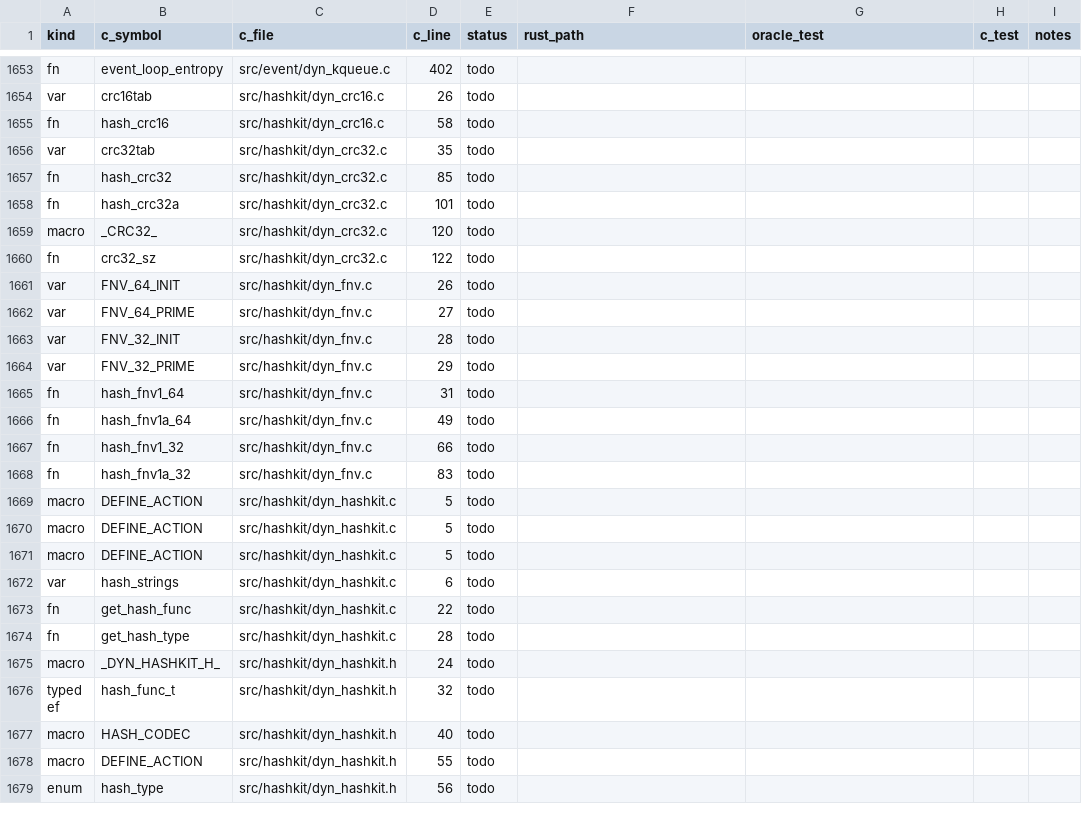
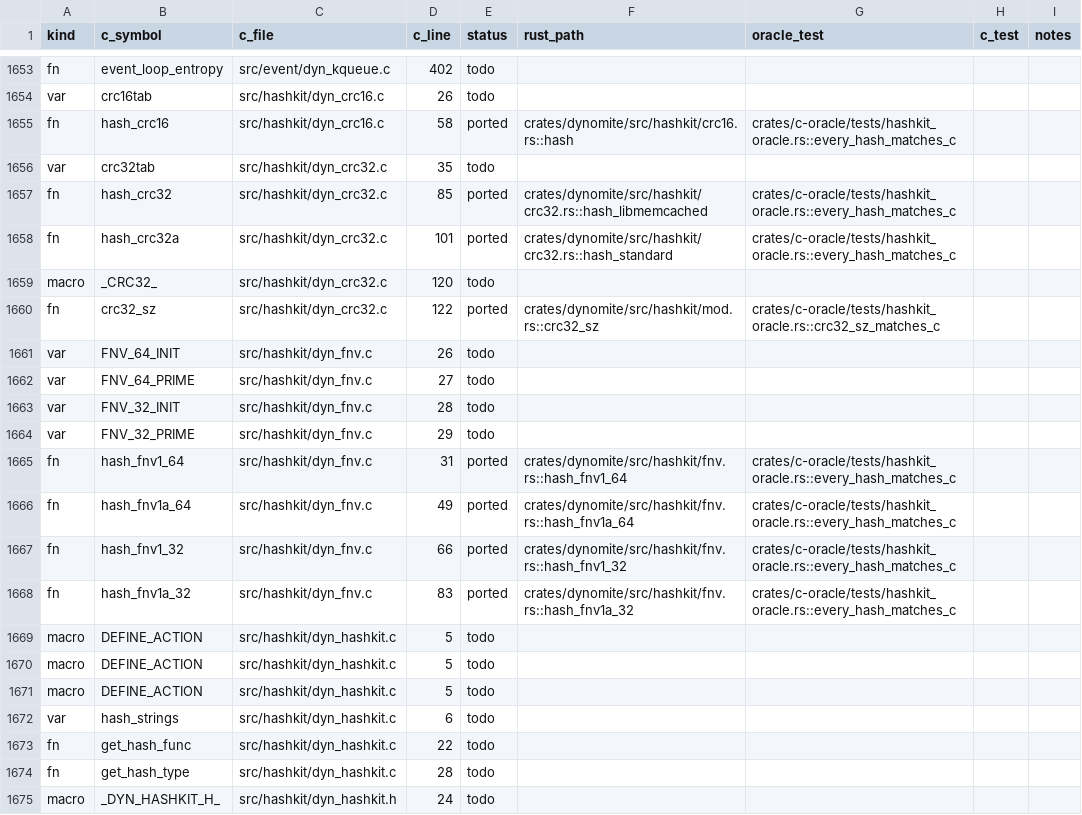
Before and after one commit to gburd/dynomite, a TSV file: docs/transliteration/ledger.tsv, drawn as a sheet; only a part is shown, gaps mark what is left out; the shorter side is filled out with more unchanged rows; the diff covers the shown part only.

Commit message:
test(c-oracle): C reference oracle crate; hashkit oracle; 3 findings
T0/T2 of docs/transliteration/PLAN.md. New test-only crate
crates/c-oracle compiles the pure-logic C Dynomite sources from
$DYNOMITE_C_REF (config.h from scripts/build_cref.sh) with cc and
wraps each function safely, so property tests run C and Rust side by
side. Without a configured C tree it builds with no C and the oracle
tests skip; with one they are a hard gate. unsafe is allowed in this
crate only (allowances.md).

hashkit oracle (hegeltest, 2000 cases each + boundary sweep over key
lengths 1..130): 11 of 13 C hash functions, md5_signature and crc32_sz
match the Rust byte for byte. The oracle found:

- DEV-H1: C hash_murmur3 has had its MurmurHash3_x86_128 call
  commented out since 2013 (upstream 9eb54c1); it returns the zero
  token for every key. Rust computes the real hash.
- DEV-H2: C hash_one_at_a_time reads through const char *, so bytes
  >= 0x80 sign-extend on x86-64; Rust reads u8. ASCII keys agree
  (pinned by a property).
- DEV-H3: ketama, modula and random are not in libhashkit_a_SOURCES
  and `distribution:` is accepted-and-ignored in C, so those 13
  ledger rows are dead, not todo.

H1/H2 are PROPOSED in deviations.md section F and the ledger marks
them pending:DEV-H1/H2 (new status, counted as not done; the gate
rejects pending rows in closed files). The empty-key case is excluded
by contract: C never hashes a zero-length key (dyn_dnode_peer.c:800
routes it to peer 0).

Ledger: 26/1964 rows done, 2 pending an owner decision.

Refs: docs/transliteration/PLAN.md T0, T2
Signed-off-by: Greg Burd <greg@burd.me>

```diff
--- a/docs/transliteration/ledger.tsv
+++ b/docs/transliteration/ledger.tsv
@@ -1654,8 +1654,8 @@ fn	event_loop_entropy	src/event/dyn_kqueue.c	402	todo
 var	crc16tab	src/hashkit/dyn_crc16.c	26	todo				
-fn	hash_crc16	src/hashkit/dyn_crc16.c	58	todo				
+fn	hash_crc16	src/hashkit/dyn_crc16.c	58	ported	crates/dynomite/src/hashkit/crc16.rs::hash	crates/c-oracle/tests/hashkit_oracle.rs::every_hash_matches_c		
 var	crc32tab	src/hashkit/dyn_crc32.c	35	todo				
-fn	hash_crc32	src/hashkit/dyn_crc32.c	85	todo				
-fn	hash_crc32a	src/hashkit/dyn_crc32.c	101	todo				
+fn	hash_crc32	src/hashkit/dyn_crc32.c	85	ported	crates/dynomite/src/hashkit/crc32.rs::hash_libmemcached	crates/c-oracle/tests/hashkit_oracle.rs::every_hash_matches_c		
+fn	hash_crc32a	src/hashkit/dyn_crc32.c	101	ported	crates/dynomite/src/hashkit/crc32.rs::hash_standard	crates/c-oracle/tests/hashkit_oracle.rs::every_hash_matches_c		
 macro	_CRC32_	src/hashkit/dyn_crc32.c	120	todo				
-fn	crc32_sz	src/hashkit/dyn_crc32.c	122	todo				
+fn	crc32_sz	src/hashkit/dyn_crc32.c	122	ported	crates/dynomite/src/hashkit/mod.rs::crc32_sz	crates/c-oracle/tests/hashkit_oracle.rs::crc32_sz_matches_c		
 var	FNV_64_INIT	src/hashkit/dyn_fnv.c	26	todo				
@@ -1664,6 +1664,6 @@ var	FNV_32_INIT	src/hashkit/dyn_fnv.c	28	todo
 var	FNV_32_PRIME	src/hashkit/dyn_fnv.c	29	todo				
-fn	hash_fnv1_64	src/hashkit/dyn_fnv.c	31	todo				
-fn	hash_fnv1a_64	src/hashkit/dyn_fnv.c	49	todo				
-fn	hash_fnv1_32	src/hashkit/dyn_fnv.c	66	todo				
-fn	hash_fnv1a_32	src/hashkit/dyn_fnv.c	83	todo				
+fn	hash_fnv1_64	src/hashkit/dyn_fnv.c	31	ported	crates/dynomite/src/hashkit/fnv.rs::hash_fnv1_64	crates/c-oracle/tests/hashkit_oracle.rs::every_hash_matches_c		
+fn	hash_fnv1a_64	src/hashkit/dyn_fnv.c	49	ported	crates/dynomite/src/hashkit/fnv.rs::hash_fnv1a_64	crates/c-oracle/tests/hashkit_oracle.rs::every_hash_matches_c		
+fn	hash_fnv1_32	src/hashkit/dyn_fnv.c	66	ported	crates/dynomite/src/hashkit/fnv.rs::hash_fnv1_32	crates/c-oracle/tests/hashkit_oracle.rs::every_hash_matches_c		
+fn	hash_fnv1a_32	src/hashkit/dyn_fnv.c	83	ported	crates/dynomite/src/hashkit/fnv.rs::hash_fnv1a_32	crates/c-oracle/tests/hashkit_oracle.rs::every_hash_matches_c		
 macro	DEFINE_ACTION	src/hashkit/dyn_hashkit.c	5	todo				
```
Also changed, not shown: 47 edited cells elsewhere in this file, 11 other files.
